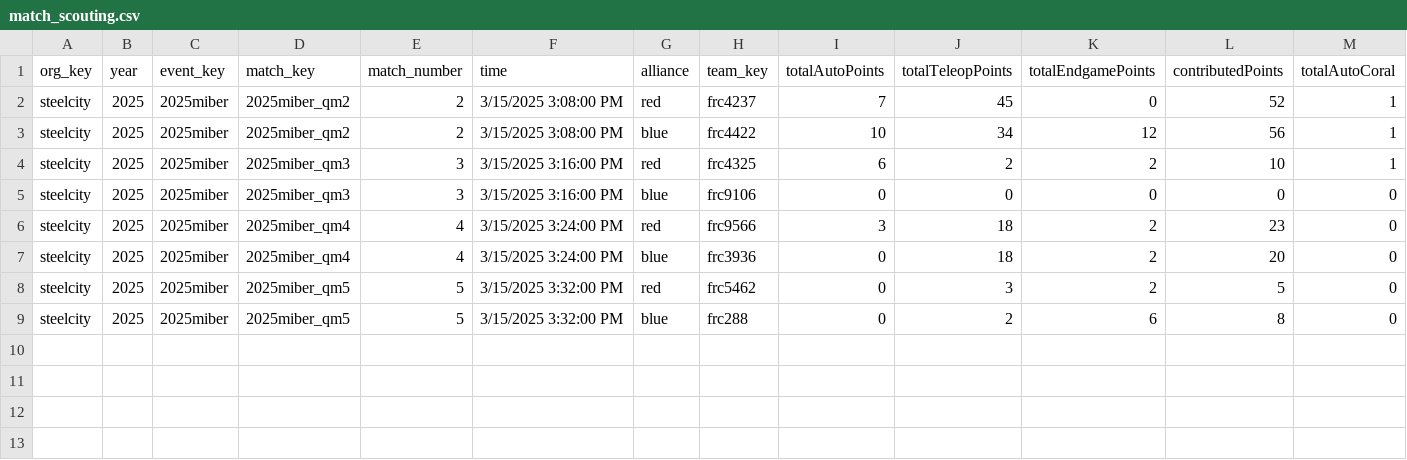
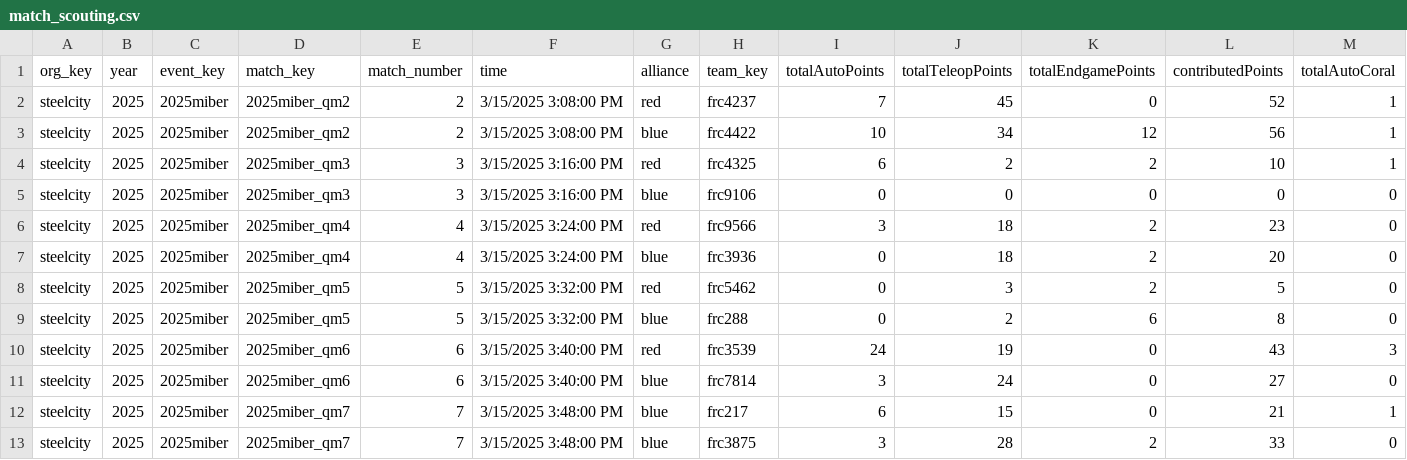
Before and after one commit to pjreiniger/gos_scouting_report, a CSV file: data/2025miber/match_scouting.csv, drawn as a sheet; only a part is shown; rows hold the shown columns only; the diff names each change by its address in the sheet, - before the commit and + after, or states it on an @@ line.

Commit message:
Scrape Scouting Data at 2025-03-15T16:03:45

```diff
--- a/data/2025miber/match_scouting.csv
+++ b/data/2025miber/match_scouting.csv
+row 10: steelcity | 2025 | 2025miber | 2025miber_qm6 | 6 | 3/15/2025 3:40:00 PM | red | frc3539 | 24 | 19 | 0 | 43 | 3
+row 11: steelcity | 2025 | 2025miber | 2025miber_qm6 | 6 | 3/15/2025 3:40:00 PM | blue | frc7814 | 3 | 24 | 0 | 27 | 0
+row 12: steelcity | 2025 | 2025miber | 2025miber_qm7 | 7 | 3/15/2025 3:48:00 PM | blue | frc217 | 6 | 15 | 0 | 21 | 1
+row 13: steelcity | 2025 | 2025miber | 2025miber_qm7 | 7 | 3/15/2025 3:48:00 PM | blue | frc3875 | 3 | 28 | 2 | 33 | 0
```
Also changed, not shown: 2 other files.
